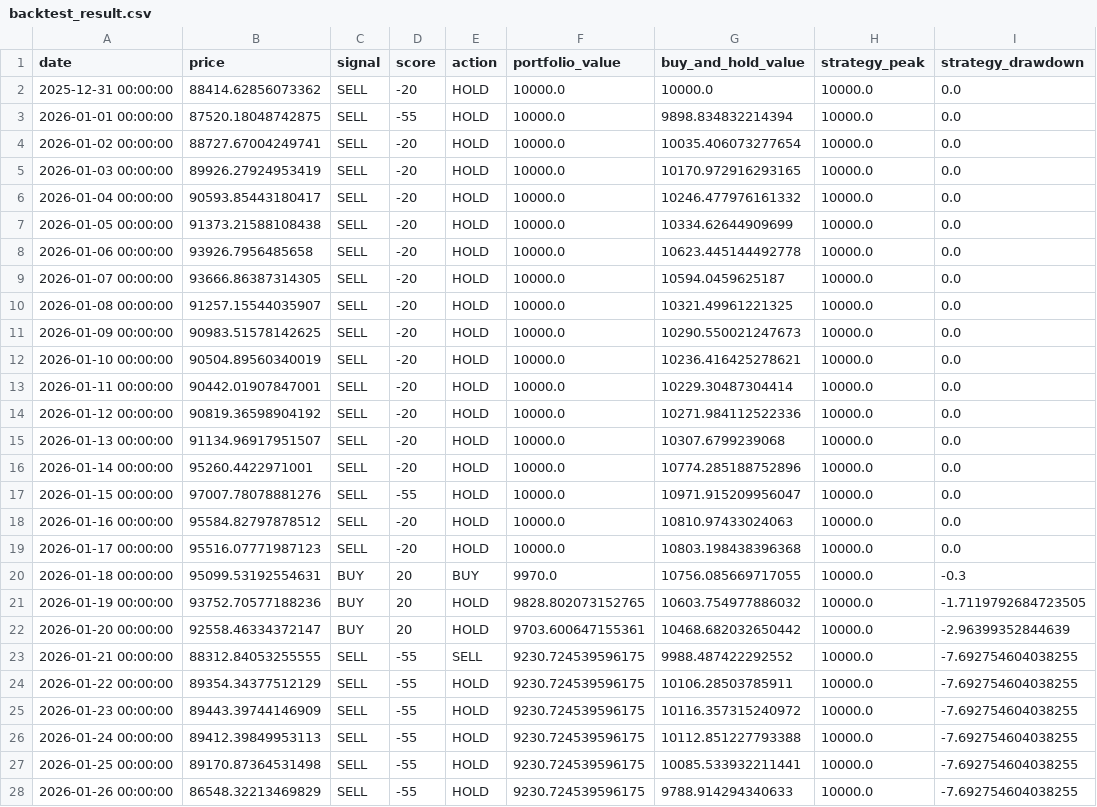
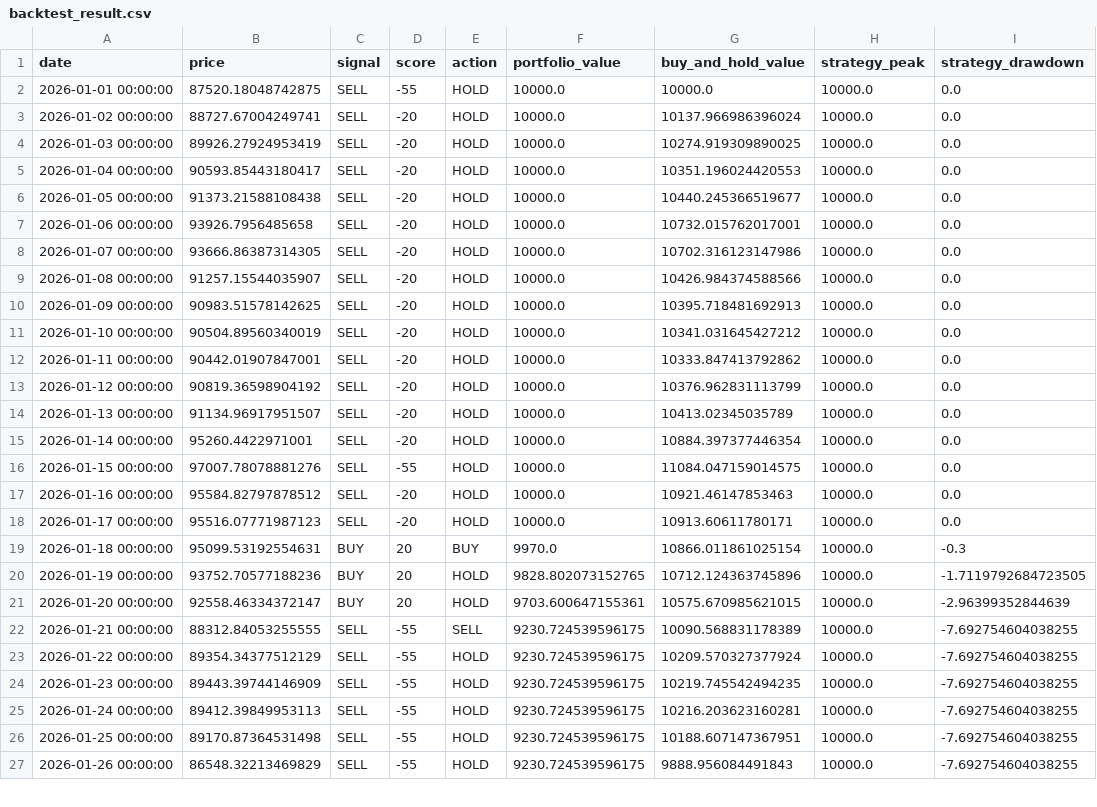
Before and after one commit to JoFrim/btc-dashboard, a CSV file: backtest_result.csv, drawn as a sheet; only a part is shown; the diff covers the shown part only.

```diff
--- a/backtest_result.csv
+++ b/backtest_result.csv
@@ -1,28 +1,27 @@
 date,price,signal,score,action,portfolio_value,buy_and_hold_value,strategy_peak,strategy_drawdown
-2025-12-31 00:00:00,88414.62856073362,SELL,-20,HOLD,10000.0,10000.0,10000.0,0.0
-2026-01-01 00:00:00,87520.18048742875,SELL,-55,HOLD,10000.0,9898.834832214394,10000.0,0.0
-2026-01-02 00:00:00,88727.67004249741,SELL,-20,HOLD,10000.0,10035.406073277654,10000.0,0.0
-2026-01-03 00:00:00,89926.27924953419,SELL,-20,HOLD,10000.0,10170.972916293165,10000.0,0.0
-2026-01-04 00:00:00,90593.85443180417,SELL,-20,HOLD,10000.0,10246.477976161332,10000.0,0.0
-2026-01-05 00:00:00,91373.21588108438,SELL,-20,HOLD,10000.0,10334.62644909699,10000.0,0.0
-2026-01-06 00:00:00,93926.7956485658,SELL,-20,HOLD,10000.0,10623.445144492778,10000.0,0.0
-2026-01-07 00:00:00,93666.86387314305,SELL,-20,HOLD,10000.0,10594.0459625187,10000.0,0.0
-2026-01-08 00:00:00,91257.15544035907,SELL,-20,HOLD,10000.0,10321.49961221325,10000.0,0.0
-2026-01-09 00:00:00,90983.51578142625,SELL,-20,HOLD,10000.0,10290.550021247673,10000.0,0.0
-2026-01-10 00:00:00,90504.89560340019,SELL,-20,HOLD,10000.0,10236.416425278621,10000.0,0.0
-2026-01-11 00:00:00,90442.01907847001,SELL,-20,HOLD,10000.0,10229.30487304414,10000.0,0.0
-2026-01-12 00:00:00,90819.36598904192,SELL,-20,HOLD,10000.0,10271.984112522336,10000.0,0.0
-2026-01-13 00:00:00,91134.96917951507,SELL,-20,HOLD,10000.0,10307.6799239068,10000.0,0.0
-2026-01-14 00:00:00,95260.4422971001,SELL,-20,HOLD,10000.0,10774.285188752896,10000.0,0.0
-2026-01-15 00:00:00,97007.78078881276,SELL,-55,HOLD,10000.0,10971.915209956047,10000.0,0.0
-2026-01-16 00:00:00,95584.82797878512,SELL,-20,HOLD,10000.0,10810.97433024063,10000.0,0.0
-2026-01-17 00:00:00,95516.07771987123,SELL,-20,HOLD,10000.0,10803.198438396368,10000.0,0.0
-2026-01-18 00:00:00,95099.53192554631,BUY,20,BUY,9970.0,10756.085669717055,10000.0,-0.3
-2026-01-19 00:00:00,93752.70577188236,BUY,20,HOLD,9828.802073152765,10603.754977886032,10000.0,-1.7119792684723505
-2026-01-20 00:00:00,92558.46334372147,BUY,20,HOLD,9703.600647155361,10468.682032650442,10000.0,-2.96399352844639
-2026-01-21 00:00:00,88312.84053255555,SELL,-55,SELL,9230.724539596175,9988.487422292552,10000.0,-7.692754604038255
-2026-01-22 00:00:00,89354.34377512129,SELL,-55,HOLD,9230.724539596175,10106.28503785911,10000.0,-7.692754604038255
-2026-01-23 00:00:00,89443.39744146909,SELL,-55,HOLD,9230.724539596175,10116.357315240972,10000.0,-7.692754604038255
-2026-01-24 00:00:00,89412.39849953113,SELL,-55,HOLD,9230.724539596175,10112.851227793388,10000.0,-7.692754604038255
-2026-01-25 00:00:00,89170.87364531498,SELL,-55,HOLD,9230.724539596175,10085.533932211441,10000.0,-7.692754604038255
-2026-01-26 00:00:00,86548.32213469829,SELL,-55,HOLD,9230.724539596175,9788.914294340633,10000.0,-7.692754604038255
+2026-01-01 00:00:00,87520.18048742875,SELL,-55,HOLD,10000.0,10000.0,10000.0,0.0
+2026-01-02 00:00:00,88727.67004249741,SELL,-20,HOLD,10000.0,10137.966986396024,10000.0,0.0
+2026-01-03 00:00:00,89926.27924953419,SELL,-20,HOLD,10000.0,10274.919309890025,10000.0,0.0
+2026-01-04 00:00:00,90593.85443180417,SELL,-20,HOLD,10000.0,10351.196024420553,10000.0,0.0
+2026-01-05 00:00:00,91373.21588108438,SELL,-20,HOLD,10000.0,10440.245366519677,10000.0,0.0
+2026-01-06 00:00:00,93926.7956485658,SELL,-20,HOLD,10000.0,10732.015762017001,10000.0,0.0
+2026-01-07 00:00:00,93666.86387314305,SELL,-20,HOLD,10000.0,10702.316123147986,10000.0,0.0
+2026-01-08 00:00:00,91257.15544035907,SELL,-20,HOLD,10000.0,10426.984374588566,10000.0,0.0
+2026-01-09 00:00:00,90983.51578142625,SELL,-20,HOLD,10000.0,10395.718481692913,10000.0,0.0
+2026-01-10 00:00:00,90504.89560340019,SELL,-20,HOLD,10000.0,10341.031645427212,10000.0,0.0
+2026-01-11 00:00:00,90442.01907847001,SELL,-20,HOLD,10000.0,10333.847413792862,10000.0,0.0
+2026-01-12 00:00:00,90819.36598904192,SELL,-20,HOLD,10000.0,10376.962831113799,10000.0,0.0
+2026-01-13 00:00:00,91134.96917951507,SELL,-20,HOLD,10000.0,10413.02345035789,10000.0,0.0
+2026-01-14 00:00:00,95260.4422971001,SELL,-20,HOLD,10000.0,10884.397377446354,10000.0,0.0
+2026-01-15 00:00:00,97007.78078881276,SELL,-55,HOLD,10000.0,11084.047159014575,10000.0,0.0
+2026-01-16 00:00:00,95584.82797878512,SELL,-20,HOLD,10000.0,10921.46147853463,10000.0,0.0
+2026-01-17 00:00:00,95516.07771987123,SELL,-20,HOLD,10000.0,10913.60611780171,10000.0,0.0
+2026-01-18 00:00:00,95099.53192554631,BUY,20,BUY,9970.0,10866.011861025154,10000.0,-0.3
+2026-01-19 00:00:00,93752.70577188236,BUY,20,HOLD,9828.802073152765,10712.124363745896,10000.0,-1.7119792684723505
+2026-01-20 00:00:00,92558.46334372147,BUY,20,HOLD,9703.600647155361,10575.670985621015,10000.0,-2.96399352844639
+2026-01-21 00:00:00,88312.84053255555,SELL,-55,SELL,9230.724539596175,10090.568831178389,10000.0,-7.692754604038255
+2026-01-22 00:00:00,89354.34377512129,SELL,-55,HOLD,9230.724539596175,10209.570327377924,10000.0,-7.692754604038255
+2026-01-23 00:00:00,89443.39744146909,SELL,-55,HOLD,9230.724539596175,10219.745542494235,10000.0,-7.692754604038255
+2026-01-24 00:00:00,89412.39849953113,SELL,-55,HOLD,9230.724539596175,10216.203623160281,10000.0,-7.692754604038255
+2026-01-25 00:00:00,89170.87364531498,SELL,-55,HOLD,9230.724539596175,10188.607147367951,10000.0,-7.692754604038255
+2026-01-26 00:00:00,86548.32213469829,SELL,-55,HOLD,9230.724539596175,9888.956084491843,10000.0,-7.692754604038255
```
Also changed, not shown: 1 added row and 142 edited cells elsewhere in this file, btc_signal_logg.csv, 3 other files.
